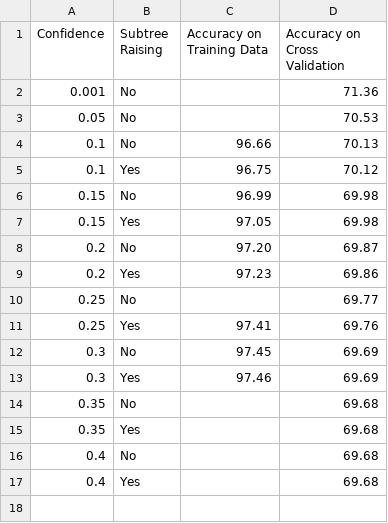
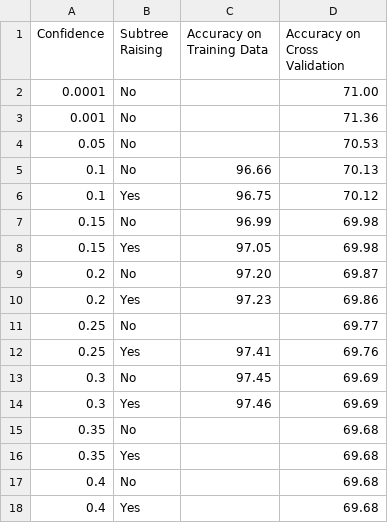
Before and after one commit to 1kastner/SpeakerRecognition, a TSV file: Plots/J48_comparison.tsv, drawn as a sheet.

Commit message:
Move labels inside plot, include more results.

```diff
--- a/Plots/J48_comparison.tsv
+++ b/Plots/J48_comparison.tsv
@@ -1,2 +1,3 @@
 Confidence	Subtree Raising	Accuracy on Training Data	Accuracy on Cross Validation
+0.0001	No		71.00
 0.001	No		71.36
```
Also changed, not shown: 3 other files.
